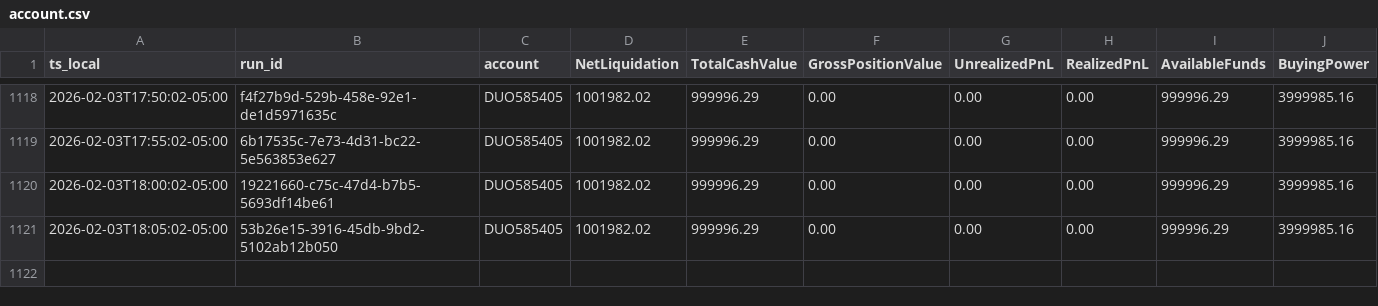
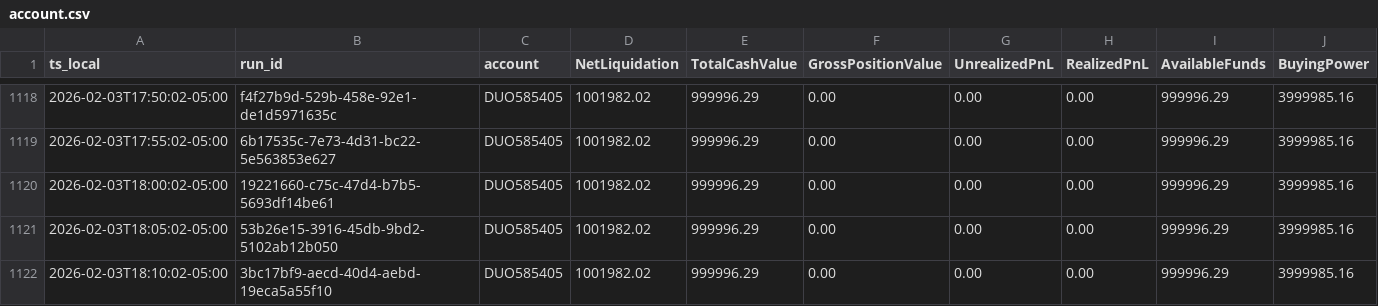
Before and after one commit to martinstabler-bit/IBKR_MeanReversion_Bot, a CSV file: analytics/logs/account.csv, drawn as a sheet; only a part is shown, gaps mark what is left out; rows hold the shown columns only; the diff names each change by its address in the sheet, - before the commit and + after, or states it on an @@ line.

```diff
--- a/analytics/logs/account.csv
+++ b/analytics/logs/account.csv
+row 1122: 2026-02-03T18:10:02-05:00 | 3bc17bf9-aecd-40d4-aebd-19eca5a55f10 | DUO585405 | 1001982.02 | 999996.29 | 0.00 | 0.00 | 0.00 | 999996.29 | 3999985.16
```
Also changed, not shown: analytics/logs/runs.csv.
